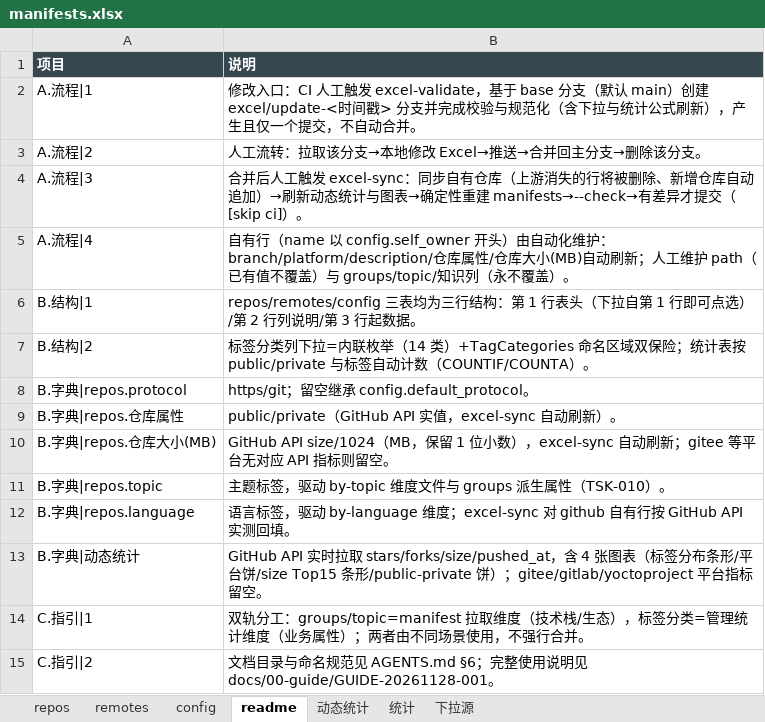
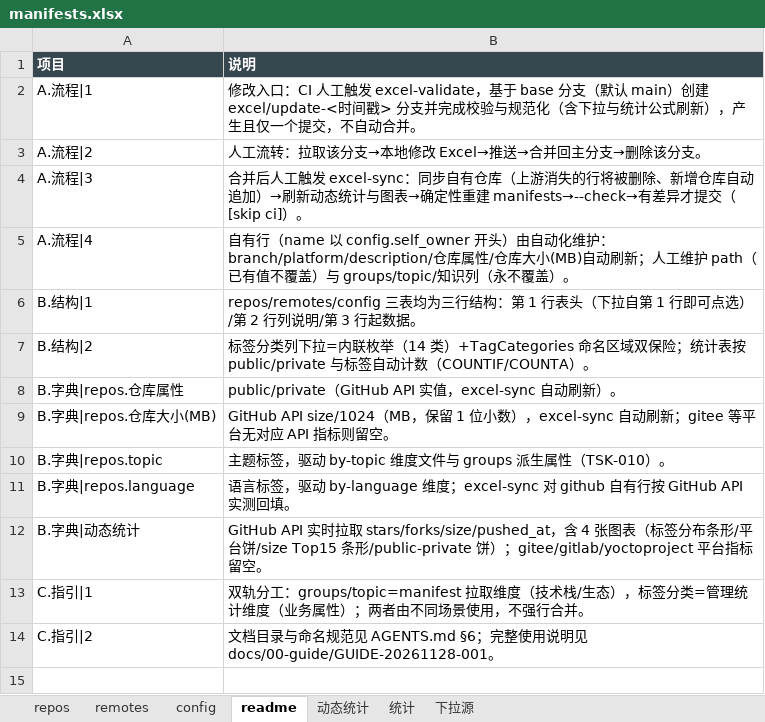
Before and after one commit to zeek-zhao/manifests, an Excel workbook: catalogs/manifests.xlsx, sheet readme, drawn as a sheet; values as stored, in another font and other column widths than the file's, no borders; the diff names each change by its address in the sheet, - before the commit and + after, or states it on an @@ line.

Commit message:
feat(excel): drop protocol column (https-only), full repo size coverage, total row, tiered widths, autofill workflow (TSK-015)

```diff
--- a/catalogs/manifests.xlsx (sheet readme)
+++ b/catalogs/manifests.xlsx (sheet readme)
-row 8: B.字典|repos.protocol | https/git；留空继承 config.default_protocol。
```
Also changed, not shown: sheet 统计, sheet repos, sheet config, sheet 动态统计, sheet 下拉源, 20 other files.
